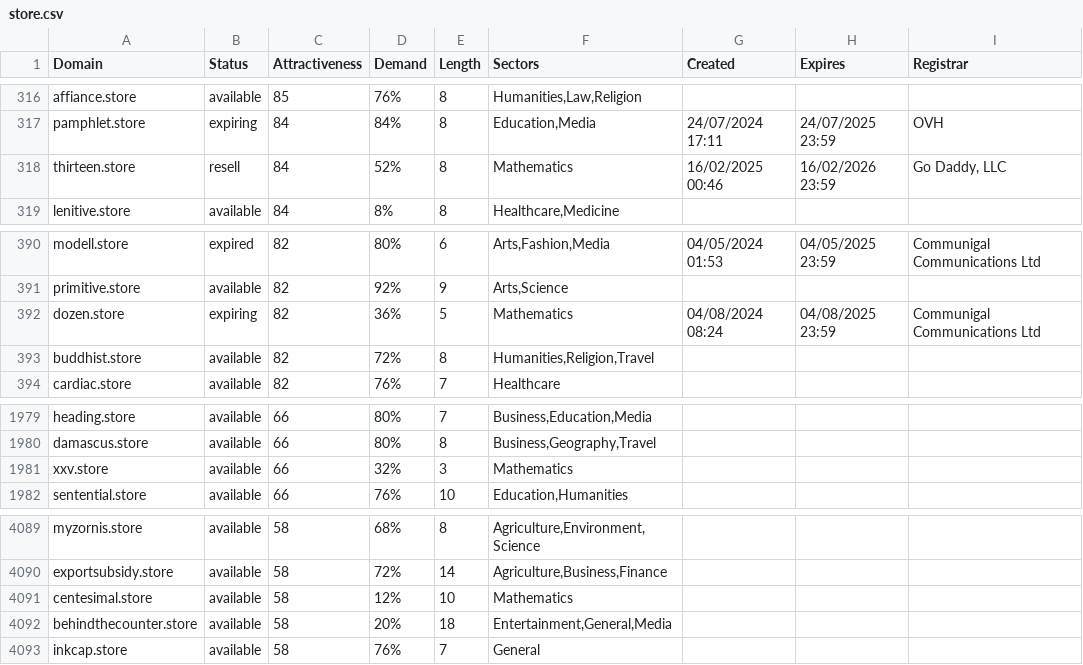
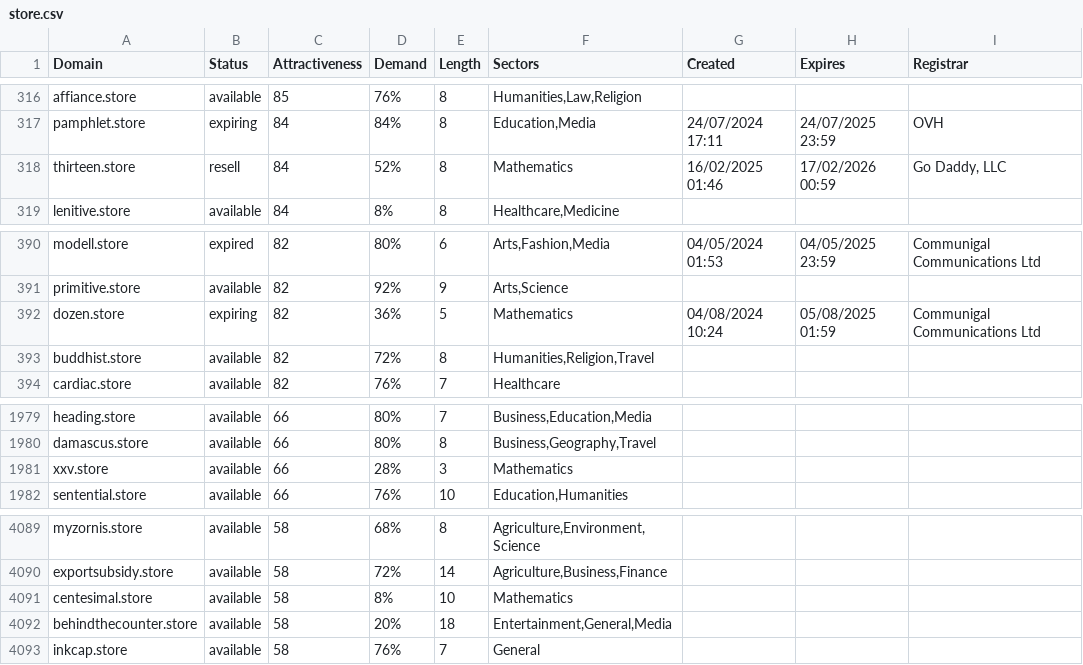
Before and after one commit to UniqueDomains/store-oneword-domains, a CSV file: store.csv, drawn as a sheet; only a part is shown, gaps mark what is left out.

Commit message:
Domains update

```diff
--- a/store.csv
+++ b/store.csv
@@ -317,3 +317,3 @@ affiance.store,available,85,76%,8,"Humanities,Law,Religion",,,
 pamphlet.store,expiring,84,84%,8,"Education,Media",24/07/2024 17:11,24/07/2025 23:59,OVH
-thirteen.store,resell,84,52%,8,Mathematics,16/02/2025 00:46,16/02/2026 23:59,"Go Daddy, LLC"
+thirteen.store,resell,84,52%,8,Mathematics,16/02/2025 01:46,17/02/2026 00:59,"Go Daddy, LLC"
 lenitive.store,available,84,8%,8,"Healthcare,Medicine",,,
@@ -391,3 +391,3 @@ modell.store,expired,82,80%,6,"Arts,Fashion,Media",04/05/2024 01:53,04/05/2025 2
 primitive.store,available,82,92%,9,"Arts,Science",,,
-dozen.store,expiring,82,36%,5,Mathematics,04/08/2024 08:24,04/08/2025 23:59,Communigal Communications Ltd
+dozen.store,expiring,82,36%,5,Mathematics,04/08/2024 10:24,05/08/2025 01:59,Communigal Communications Ltd
 buddhist.store,available,82,72%,8,"Humanities,Religion,Travel",,,
@@ -1980,3 +1980,3 @@ heading.store,available,66,80%,7,"Business,Education,Media",,,
 damascus.store,available,66,80%,8,"Business,Geography,Travel",,,
-xxv.store,available,66,32%,3,Mathematics,,,
+xxv.store,available,66,28%,3,Mathematics,,,
 sentential.store,available,66,76%,10,"Education,Humanities",,,
@@ -4090,3 +4090,3 @@ myzornis.store,available,58,68%,8,"Agriculture,Environment,Science",,,
 exportsubsidy.store,available,58,72%,14,"Agriculture,Business,Finance",,,
-centesimal.store,available,58,12%,10,Mathematics,,,
+centesimal.store,available,58,8%,10,Mathematics,,,
 behindthecounter.store,available,58,20%,18,"Entertainment,General,Media",,,
```
Also changed, not shown: 2 other files.
